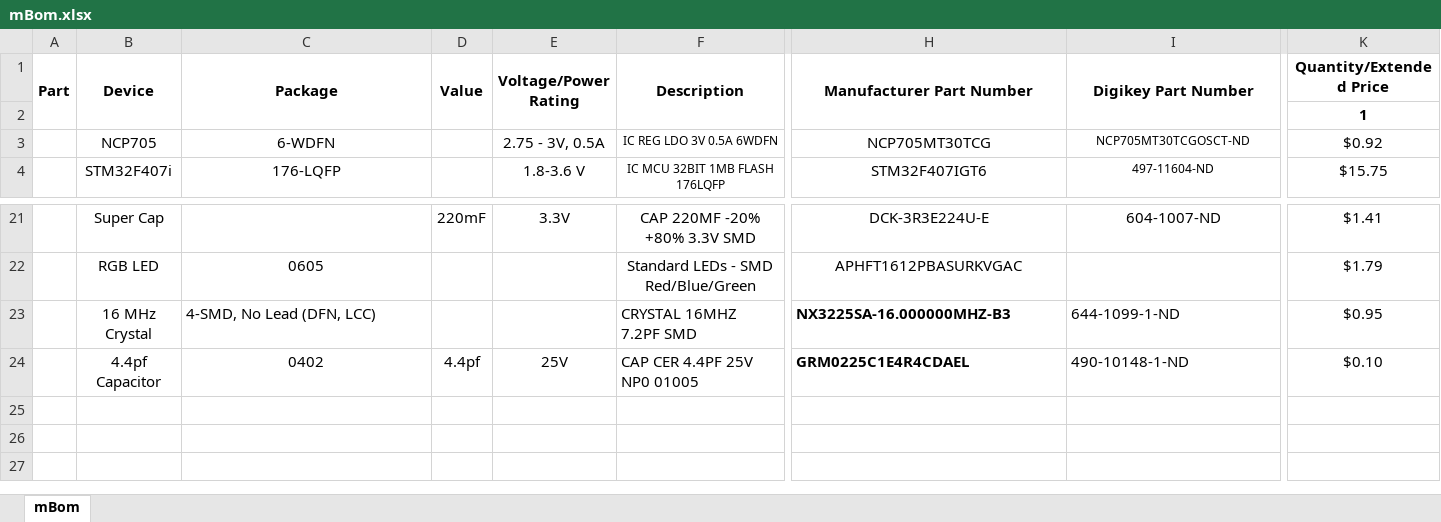
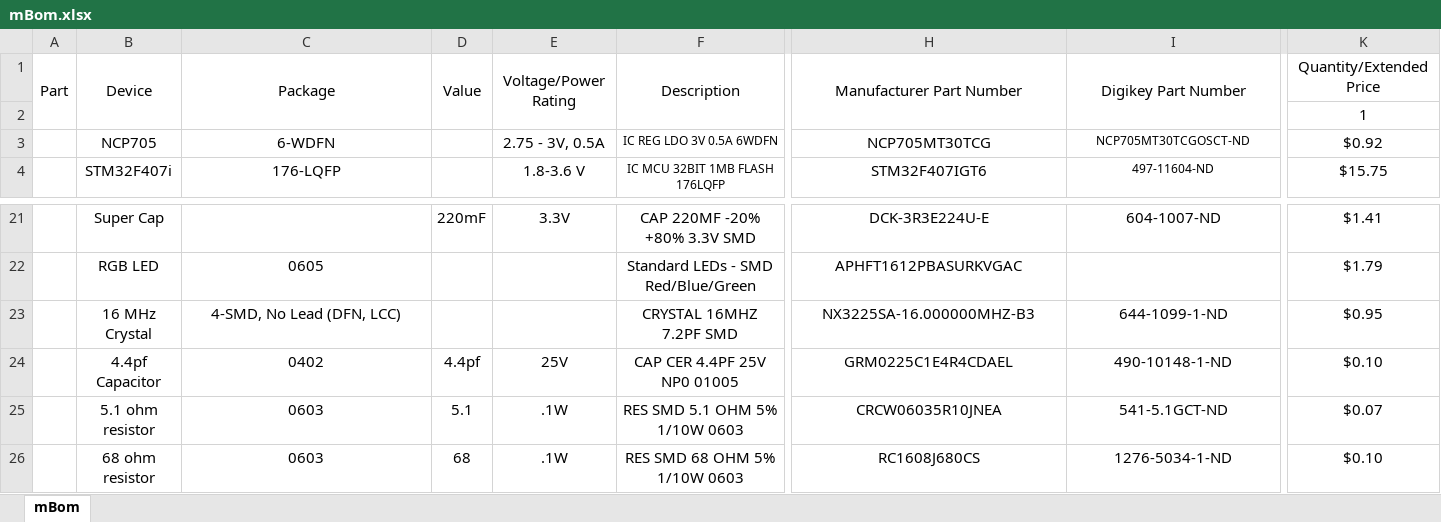
Before and after one commit to jalcok1/capstone, an Excel workbook: mBom.xlsx, sheet mBom, drawn as a sheet; only a part is shown, gaps mark what is left out; values as stored, in another font and other column widths than the file's, no borders; rows hold the shown columns only; the diff covers the shown part only; the diff names each change by its address in the sheet, - before the commit and + after, or states it on an @@ line.

Commit message:
Adding current limiting resistors for RGB LED

```diff
--- a/mBom.xlsx (sheet mBom)
+++ b/mBom.xlsx (sheet mBom)
-A1:K1 bold: on
+A1:K1 bold: off
-K2 bold: on
+K2 bold: off
-C23 alignment: left
+C23 alignment: center
-F23:F24 alignment: left
+F23:F24 alignment: center
-H23:H24 bold: on
+H23:H24 bold: off
-H23:I24 alignment: left
+H23:I24 alignment: center
+row 25:  | 5.1 ohm resistor | 0603 | 5.1 | .1W | RES SMD 5.1 OHM 5% 1/10W 0603 | CRCW06035R10JNEA | 541-5.1GCT-ND | $0.07
+row 26:  | 68 ohm resistor | 0603 | 68 | .1W | RES SMD 68 OHM 5% 1/10W 0603 | RC1608J680CS | 1276-5034-1-ND | $0.10
```
Also changed, not shown: cell formats elsewhere in this sheet.
